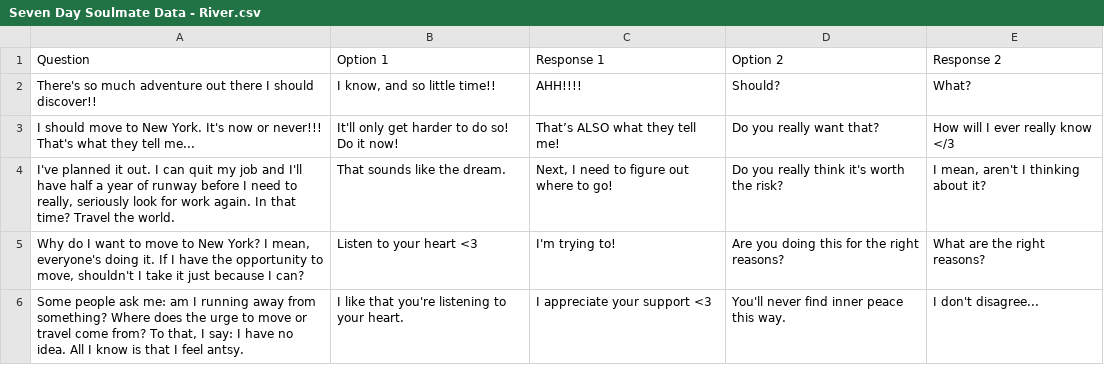
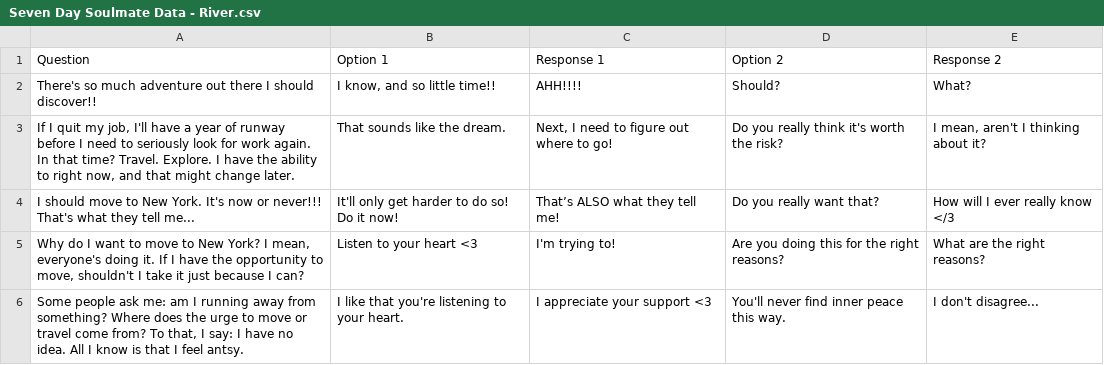
Before and after one commit to tiffanyq/seven-day-soulmate, a CSV file: csv/Seven Day Soulmate Data - River.csv, drawn as a sheet; only a part is shown; removed rows and columns are numbered as before the commit, all else as after; the diff names each change by its address in the sheet, - before the commit and + after, or states it on an @@ line.

```diff
--- a/csv/Seven Day Soulmate Data - River.csv
+++ b/csv/Seven Day Soulmate Data - River.csv
+row 3: If I quit my job, I'll have a year of runway before I need to seriously look for work again. In that time? Travel. Explore. I have the ability to right now, and that might change later. | That sounds like the dream. | Next, I need to figure out where to go! | Do you really think it's worth the risk? | I mean, aren't I thinking about it?
-row 4: I've planned it out. I can quit my job and I'll have half a year of runway before I need to really, seriously look for work again. In that time? Travel the world. | That sounds like the dream. | Next, I need to figure out where to go! | Do you really think it's worth the risk? | I mean, aren't I thinking about it?
```
Also changed, not shown: csv/Seven Day Soulmate Data - Random Events.csv, csv/Seven Day Soulmate Data - Riley.csv, 1 other file.
